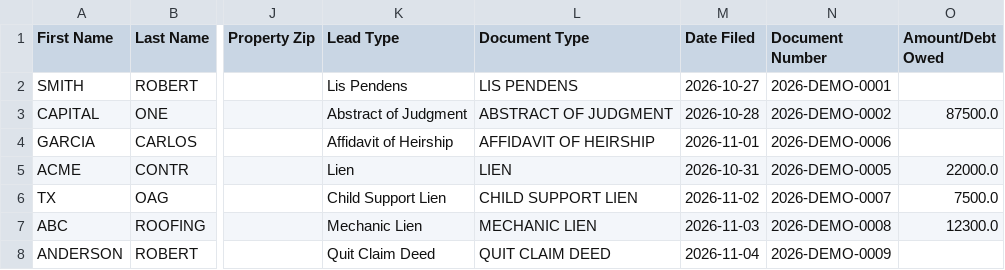
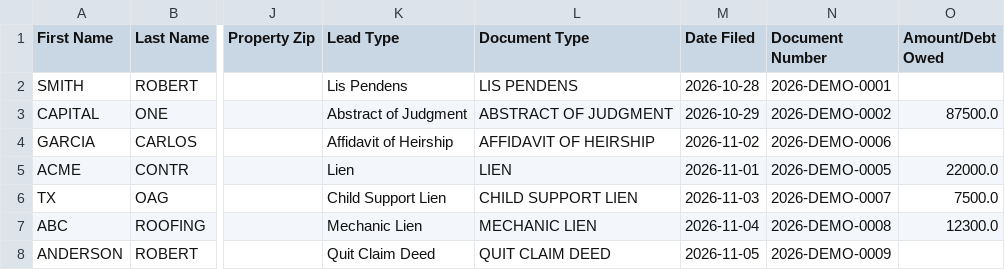
Before and after one commit to lucarebuffi-rgr/Hill-County-TX-Leads, a CSV file: data/ghl_export.csv, drawn as a sheet; only a part is shown, gaps mark what is left out; the diff names each change by its address in the sheet, - before the commit and + after, or states it on an @@ line.

```diff
--- a/data/ghl_export.csv
+++ b/data/ghl_export.csv
-M2 (Date Filed): 2026-10-27
+M2 (Date Filed): 2026-10-28
-M3 (Date Filed): 2026-10-28
+M3 (Date Filed): 2026-10-29
-M4 (Date Filed): 2026-11-01
+M4 (Date Filed): 2026-11-02
-M5 (Date Filed): 2026-10-31
+M5 (Date Filed): 2026-11-01
-M6 (Date Filed): 2026-11-02
+M6 (Date Filed): 2026-11-03
-M7 (Date Filed): 2026-11-03
+M7 (Date Filed): 2026-11-04
-M8 (Date Filed): 2026-11-04
+M8 (Date Filed): 2026-11-05
```
Also changed, not shown: 2 other files.
